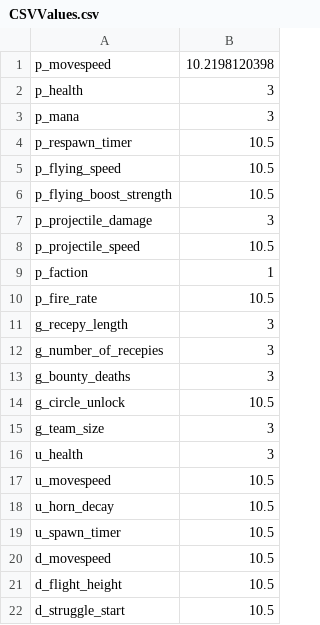
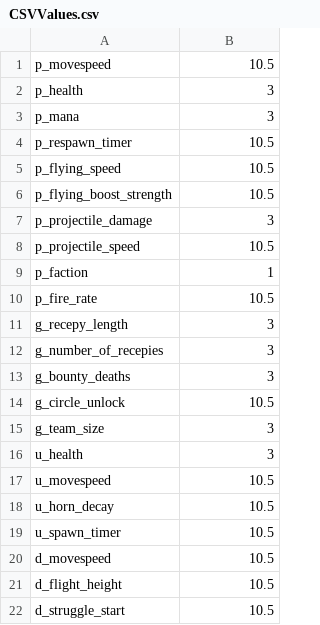
Before and after one commit to TomOeser/CTQ-2018.2.6f1, a CSV file: Assets/Scripts/Game/Balancing/CSVValues.csv, drawn as a sheet.

```diff
--- a/Assets/Scripts/Game/Balancing/CSVValues.csv
+++ b/Assets/Scripts/Game/Balancing/CSVValues.csv
@@ -1,2 +1,2 @@
-p_movespeed,10.2198120398
+p_movespeed,10.5
 p_health,3
```
Also changed, not shown: 3 other files.
